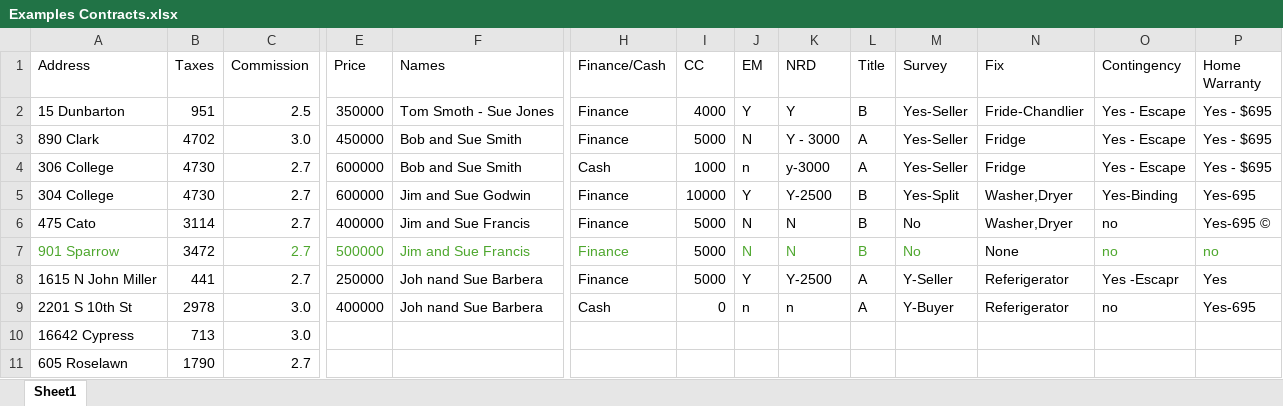
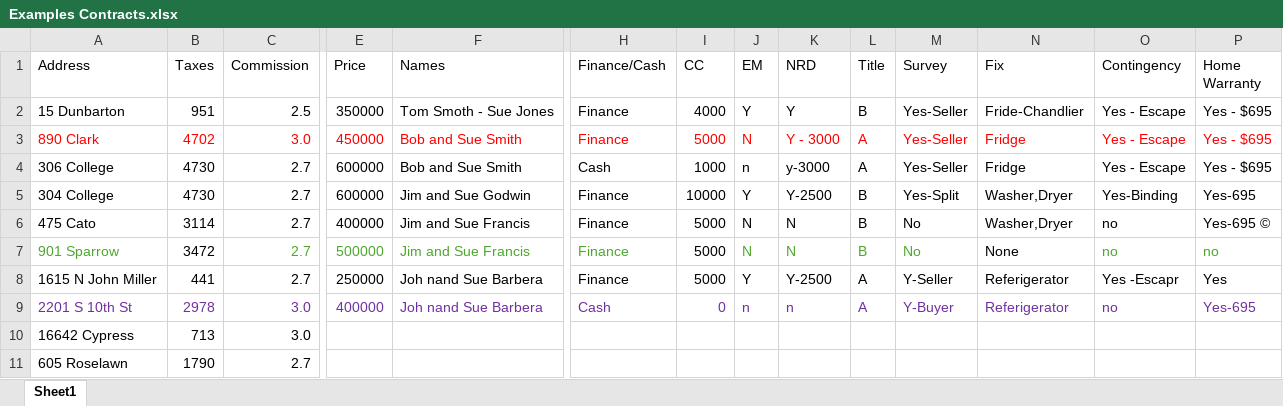
Before and after one commit to bac1876/arkansas-contract-extractor, an Excel workbook: Examples Contracts.xlsx, sheet Sheet1, drawn as a sheet; only a part is shown, gaps mark what is left out; values as stored, in another font and other column widths than the file's, no borders; the diff covers the shown part only; the diff names each change by its address in the sheet, - before the commit and + after, or states it on an @@ line.

```diff
--- a/Examples Contracts.xlsx (sheet Sheet1)
+++ b/Examples Contracts.xlsx (sheet Sheet1)
-A3:C3 text colour: black
+A3:C3 text colour: #FF0000
-E3:F3 text colour: black
+E3:F3 text colour: #FF0000
-H3:P3 text colour: black
+H3:P3 text colour: #FF0000
-A9:C9 text colour: black
+A9:C9 text colour: #7030A0
-E9:F9 text colour: black
+E9:F9 text colour: #7030A0
-H9:P9 text colour: black
+H9:P9 text colour: #7030A0
```
Also changed, not shown: cell formats elsewhere in this sheet, 2 other files.
